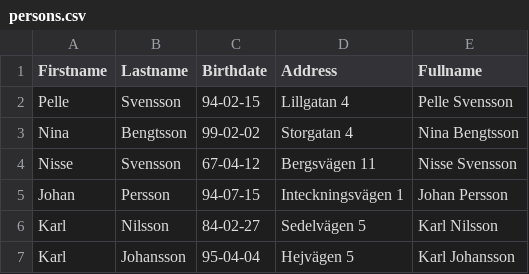
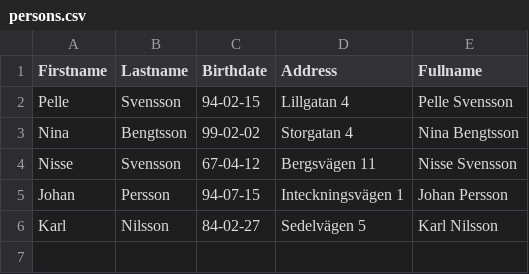
Before and after one commit to mindriddler/Group-Assignment-Team-8, a CSV file: data/persons.csv, drawn as a sheet.

Commit message:
fixed typos

```diff
--- a/data/persons.csv
+++ b/data/persons.csv
@@ -6,2 +6 @@ Johan,Persson,94-07-15,Inteckningsvägen 1,Johan Persson
 Karl,Nilsson,84-02-27,Sedelvägen 5,Karl Nilsson
-Karl,Johansson,95-04-04,Hejvägen 5,Karl Johansson
```
Also changed, not shown: 3 other files.
